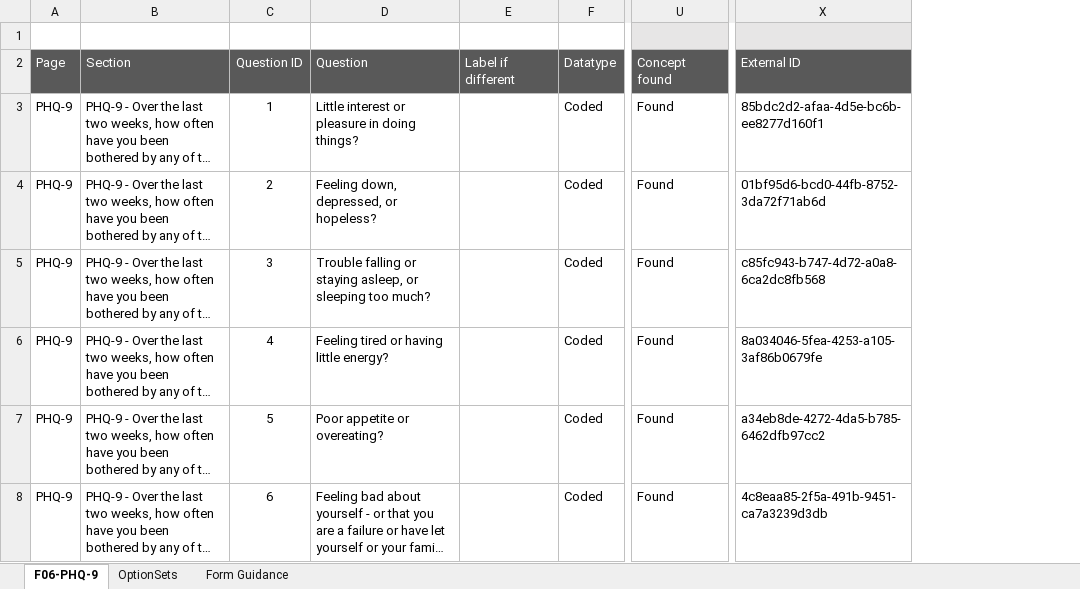
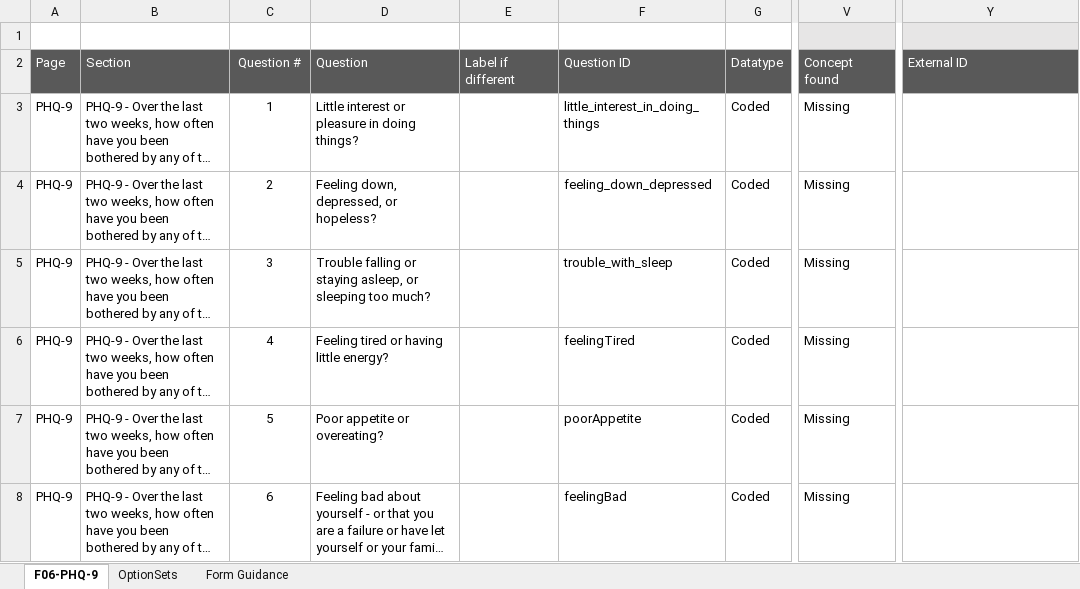
Before and after one commit to MadiroGlobalHealth/clinical-content-tools, an Excel workbook: metadata_example.xlsx, sheet F06-PHQ-9, drawn as a sheet; only a part is shown, gaps mark what is left out; long unchanged cells end in …; values as stored, in another font and other column widths than the file's, no borders; conditional formats not drawn; addresses are those after the commit; the diff covers the shown part only; the diff names each change by its address in the sheet, - before the commit and + after, or states it on an @@ line.

```diff
--- a/metadata_example.xlsx (sheet F06-PHQ-9)
+++ b/metadata_example.xlsx (sheet F06-PHQ-9)
+column F (Question ID), rows 3-8: little_interest_in_doing_things | feeling_down_depressed | trouble_with_sleep | feelingTired | poorAppetite | feelingBad
-C2: Question ID
+C2: Question #
-V3:V8 (Concept found): Found
+V3:V8 (Concept found): Missing
-Y3 (External ID): 85bdc2d2-afaa-4d5e-bc6b-ee8277d160f1
+Y3 (External ID): (empty)
-Y4 (External ID): 01bf95d6-bcd0-44fb-8752-3da72f71ab6d
+Y4 (External ID): (empty)
-Y5 (External ID): c85fc943-b747-4d72-a0a8-6ca2dc8fb568
+Y5 (External ID): (empty)
-Y6 (External ID): 8a034046-5fea-4253-a105-3af86b0679fe
+Y6 (External ID): (empty)
-Y7 (External ID): a34eb8de-4272-4da5-b785-6462dfb97cc2
+Y7 (External ID): (empty)
-Y8 (External ID): 4c8eaa85-2f5a-491b-9451-ca7a3239d3db
+Y8 (External ID): (empty)
```
Also changed, not shown: 11 edited cells elsewhere in this sheet, 2 other files.
